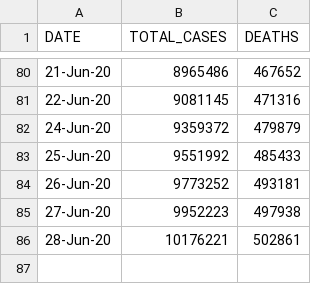
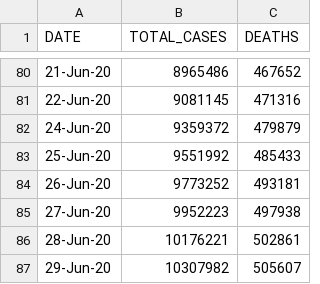
Before and after one commit to Ram-95/Corona-Tracker, a CSV file: COVID-19_Global_Data.csv, drawn as a sheet; only a part is shown, gaps mark what is left out; the diff names each change by its address in the sheet, - before the commit and + after, or states it on an @@ line.

Commit message:
Data as on 29th June, 2020

```diff
--- a/COVID-19_Global_Data.csv
+++ b/COVID-19_Global_Data.csv
+row 87: 29-Jun-20 | 10307982 | 505607
```
Also changed, not shown: COVID-19_Continent_Data.csv, COVID-19_Country_Data.csv, 3 other files.
